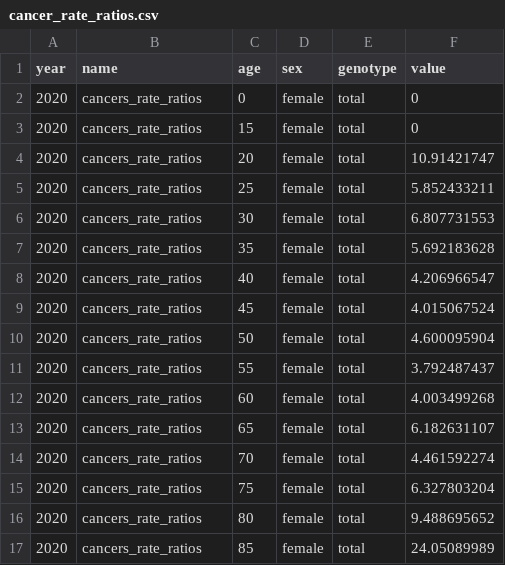
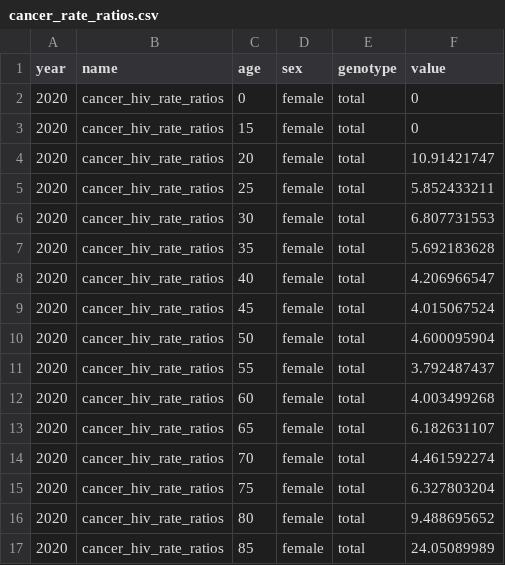
Before and after one commit to AndohJ0/HPVSim_Zambia, a CSV file: data/cancer_rate_ratios.csv, drawn as a sheet.

```diff
--- a/data/cancer_rate_ratios.csv
+++ b/data/cancer_rate_ratios.csv
@@ -1,17 +1,17 @@
 year,name,age,sex,genotype,value
-2020,cancers_rate_ratios,0,female,total,0
-2020,cancers_rate_ratios,15,female,total,0
-2020,cancers_rate_ratios,20,female,total,10.91421747
-2020,cancers_rate_ratios,25,female,total,5.852433211
-2020,cancers_rate_ratios,30,female,total,6.807731553
-2020,cancers_rate_ratios,35,female,total,5.692183628
-2020,cancers_rate_ratios,40,female,total,4.206966547
-2020,cancers_rate_ratios,45,female,total,4.015067524
-2020,cancers_rate_ratios,50,female,total,4.600095904
-2020,cancers_rate_ratios,55,female,total,3.792487437
-2020,cancers_rate_ratios,60,female,total,4.003499268
-2020,cancers_rate_ratios,65,female,total,6.182631107
-2020,cancers_rate_ratios,70,female,total,4.461592274
-2020,cancers_rate_ratios,75,female,total,6.327803204
-2020,cancers_rate_ratios,80,female,total,9.488695652
-2020,cancers_rate_ratios,85,female,total,24.05089989
+2020,cancer_hiv_rate_ratios,0,female,total,0
+2020,cancer_hiv_rate_ratios,15,female,total,0
+2020,cancer_hiv_rate_ratios,20,female,total,10.91421747
+2020,cancer_hiv_rate_ratios,25,female,total,5.852433211
+2020,cancer_hiv_rate_ratios,30,female,total,6.807731553
+2020,cancer_hiv_rate_ratios,35,female,total,5.692183628
+2020,cancer_hiv_rate_ratios,40,female,total,4.206966547
+2020,cancer_hiv_rate_ratios,45,female,total,4.015067524
+2020,cancer_hiv_rate_ratios,50,female,total,4.600095904
+2020,cancer_hiv_rate_ratios,55,female,total,3.792487437
+2020,cancer_hiv_rate_ratios,60,female,total,4.003499268
+2020,cancer_hiv_rate_ratios,65,female,total,6.182631107
+2020,cancer_hiv_rate_ratios,70,female,total,4.461592274
+2020,cancer_hiv_rate_ratios,75,female,total,6.327803204
+2020,cancer_hiv_rate_ratios,80,female,total,9.488695652
+2020,cancer_hiv_rate_ratios,85,female,total,24.05089989
```
Also changed, not shown: 2 other files.
